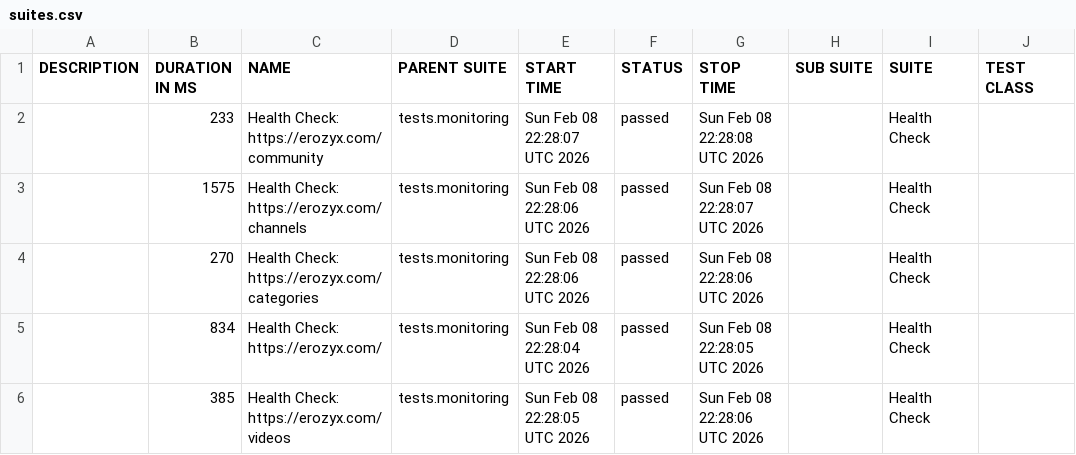
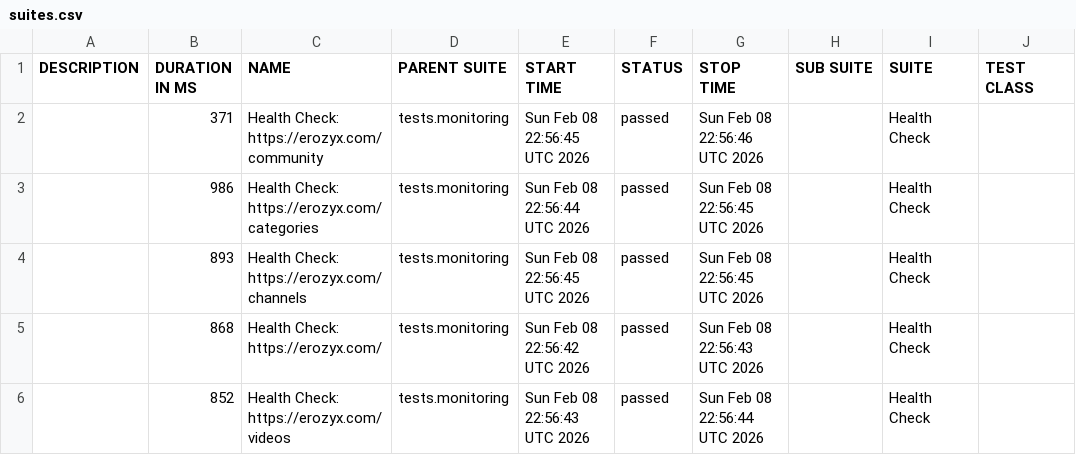
Before and after one commit to mike-novozhenov/AUTOMATION_VTUBE, a CSV file: data/suites.csv, drawn as a sheet; only a part is shown; the diff names each change by its address in the sheet, - before the commit and + after, or states it on an @@ line.

```diff
--- a/data/suites.csv
+++ b/data/suites.csv
-B2 (DURATION IN MS): 233
+B2 (DURATION IN MS): 371
-E2 (START TIME): Sun Feb 08 22:28:07 UTC 2026
+E2 (START TIME): Sun Feb 08 22:56:45 UTC 2026
-G2 (STOP TIME): Sun Feb 08 22:28:08 UTC 2026
+G2 (STOP TIME): Sun Feb 08 22:56:46 UTC 2026
-B3 (DURATION IN MS): 1575
+B3 (DURATION IN MS): 986
-C3 (NAME): Health Check: https://erozyx.com/channels
+C3 (NAME): Health Check: https://erozyx.com/categories
-E3 (START TIME): Sun Feb 08 22:28:06 UTC 2026
+E3 (START TIME): Sun Feb 08 22:56:44 UTC 2026
-G3 (STOP TIME): Sun Feb 08 22:28:07 UTC 2026
+G3 (STOP TIME): Sun Feb 08 22:56:45 UTC 2026
-B4 (DURATION IN MS): 270
+B4 (DURATION IN MS): 893
-C4 (NAME): Health Check: https://erozyx.com/categories
+C4 (NAME): Health Check: https://erozyx.com/channels
-E4 (START TIME): Sun Feb 08 22:28:06 UTC 2026
+E4 (START TIME): Sun Feb 08 22:56:45 UTC 2026
-G4 (STOP TIME): Sun Feb 08 22:28:06 UTC 2026
+G4 (STOP TIME): Sun Feb 08 22:56:45 UTC 2026
-B5 (DURATION IN MS): 834
+B5 (DURATION IN MS): 868
-E5 (START TIME): Sun Feb 08 22:28:04 UTC 2026
+E5 (START TIME): Sun Feb 08 22:56:42 UTC 2026
-G5 (STOP TIME): Sun Feb 08 22:28:05 UTC 2026
+G5 (STOP TIME): Sun Feb 08 22:56:43 UTC 2026
-B6 (DURATION IN MS): 385
+B6 (DURATION IN MS): 852
-E6 (START TIME): Sun Feb 08 22:28:05 UTC 2026
+E6 (START TIME): Sun Feb 08 22:56:43 UTC 2026
-G6 (STOP TIME): Sun Feb 08 22:28:06 UTC 2026
+G6 (STOP TIME): Sun Feb 08 22:56:44 UTC 2026
```
Also changed, not shown: 41 other files.
